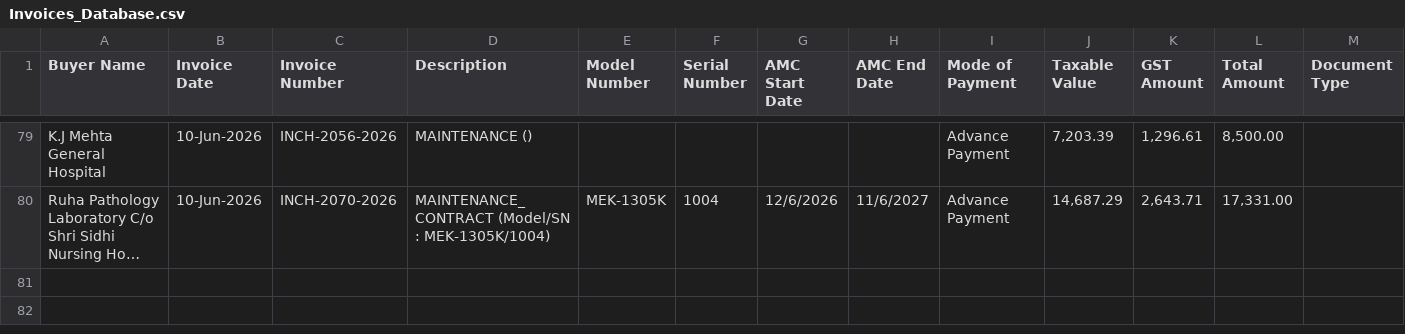
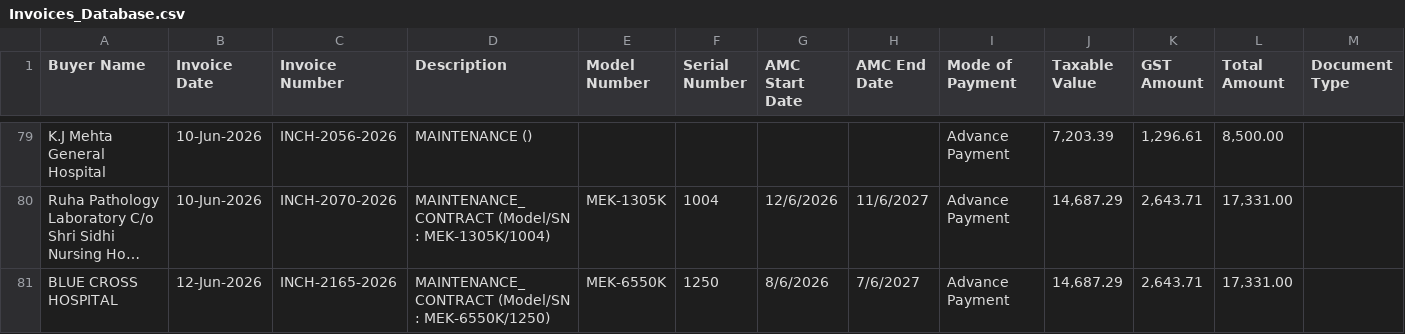
Before and after one commit to dehshat/invoice-tracker, a CSV file: Invoices_Database.csv, drawn as a sheet; only a part is shown, gaps mark what is left out; long unchanged cells end in …; the diff names each change by its address in the sheet, - before the commit and + after, or states it on an @@ line.

Commit message:
Append new invoice data

```diff
--- a/Invoices_Database.csv
+++ b/Invoices_Database.csv
+row 81: BLUE CROSS HOSPITAL | 12-Jun-2026 | INCH-2165-2026 | MAINTENANCE_CONTRACT (Model/SN : MEK-6550K/1250) | MEK-6550K | 1250 | 8/6/2026 | 7/6/2027 | Advance Payment | 14,687.29 | 2,643.71 | 17,331.00
```
